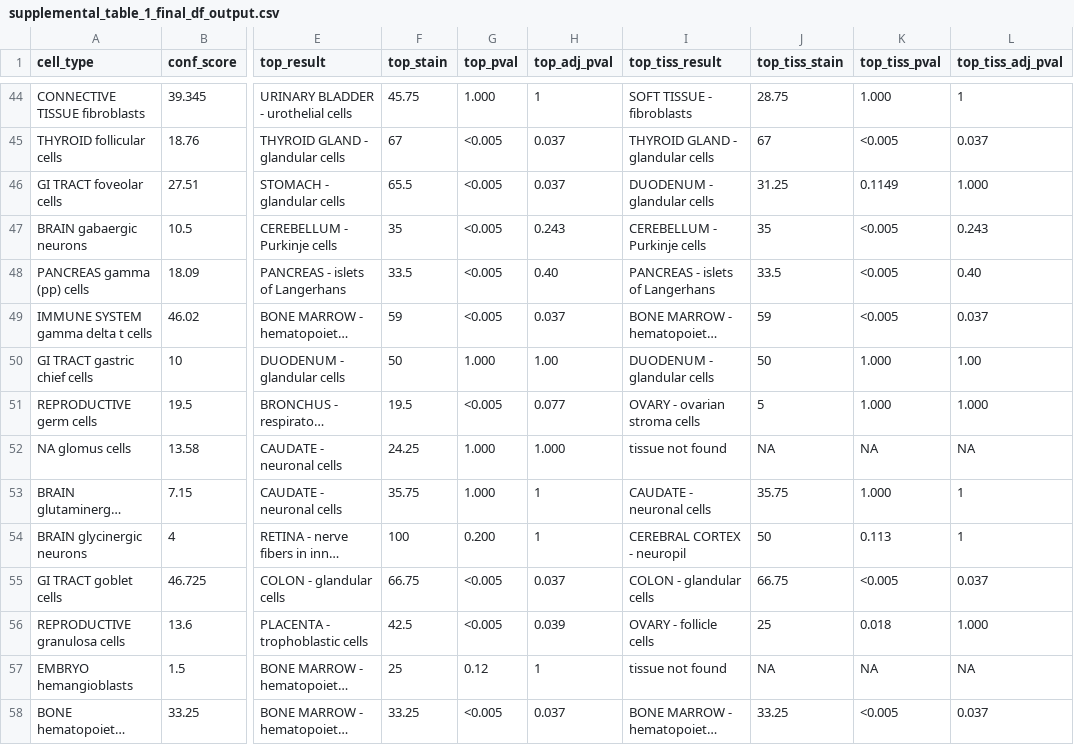
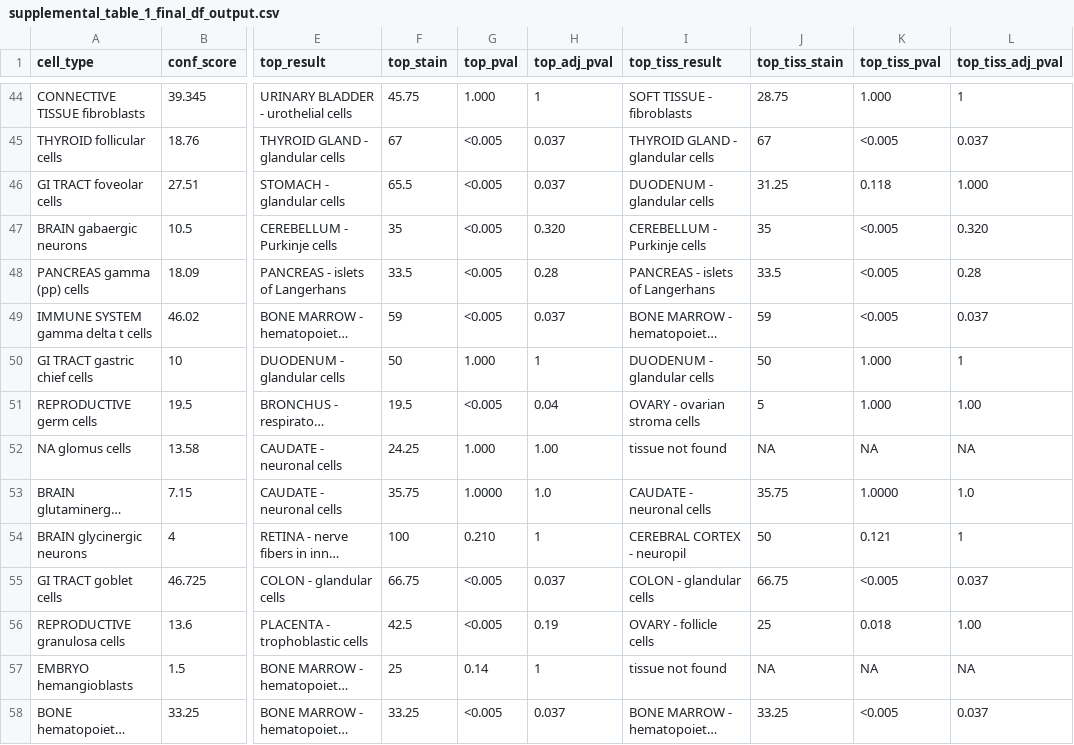
Before and after one commit to tnieuwe/HPAStainR, a CSV file: paper_test/supplemental_table_1_final_df_output.csv, drawn as a sheet; only a part is shown, gaps mark what is left out; long unchanged cells end in …; the diff covers the shown part only; the diff names each change by its address in the sheet, - before the commit and + after, or states it on an @@ line.

Commit message:
Updated PanglaoDB analysis - cleaned up PanglaoDB analysis - Made it output to a single PDF

```diff
--- a/paper_test/supplemental_table_1_final_df_output.csv
+++ b/paper_test/supplemental_table_1_final_df_output.csv
-K46 (top_tiss_pval): 0.1149
+K46 (top_tiss_pval): 0.118
-H47 (top_adj_pval): 0.243
+H47 (top_adj_pval): 0.320
-L47 (top_tiss_adj_pval): 0.243
+L47 (top_tiss_adj_pval): 0.320
-H48 (top_adj_pval): 0.40
+H48 (top_adj_pval): 0.28
-L48 (top_tiss_adj_pval): 0.40
+L48 (top_tiss_adj_pval): 0.28
-H50 (top_adj_pval): 1.00
+H50 (top_adj_pval): 1
-L50 (top_tiss_adj_pval): 1.00
+L50 (top_tiss_adj_pval): 1
-H51 (top_adj_pval): 0.077
+H51 (top_adj_pval): 0.04
-L51 (top_tiss_adj_pval): 1.000
+L51 (top_tiss_adj_pval): 1.00
-H52 (top_adj_pval): 1.000
+H52 (top_adj_pval): 1.00
-G53 (top_pval): 1.000
+G53 (top_pval): 1.0000
-H53 (top_adj_pval): 1
+H53 (top_adj_pval): 1.0
-K53 (top_tiss_pval): 1.000
+K53 (top_tiss_pval): 1.0000
-L53 (top_tiss_adj_pval): 1
+L53 (top_tiss_adj_pval): 1.0
-G54 (top_pval): 0.200
+G54 (top_pval): 0.210
-K54 (top_tiss_pval): 0.113
+K54 (top_tiss_pval): 0.121
-H56 (top_adj_pval): 0.039
+H56 (top_adj_pval): 0.19
-L56 (top_tiss_adj_pval): 1.000
+L56 (top_tiss_adj_pval): 1.00
-G57 (top_pval): 0.12
+G57 (top_pval): 0.14
```
Also changed, not shown: 132 edited cells elsewhere in this file, 6 other files.
